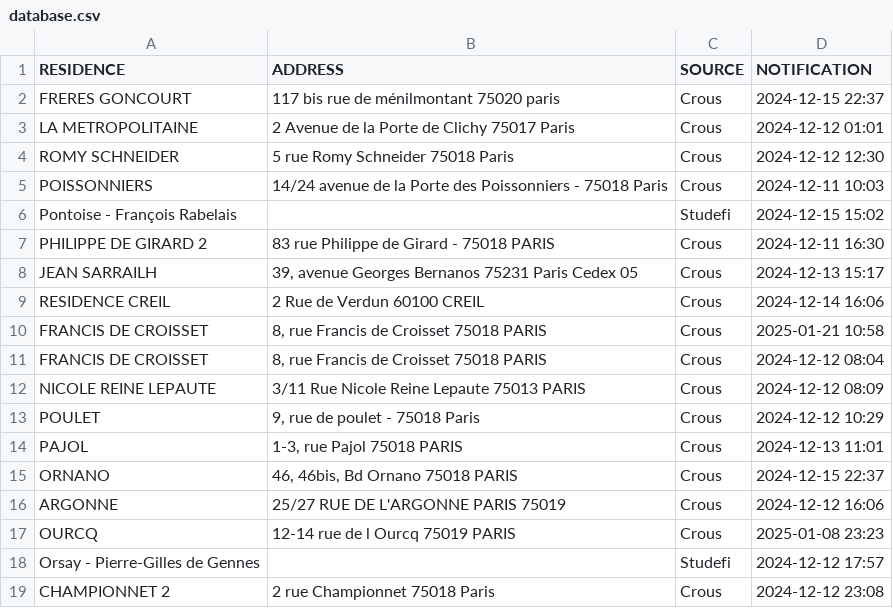
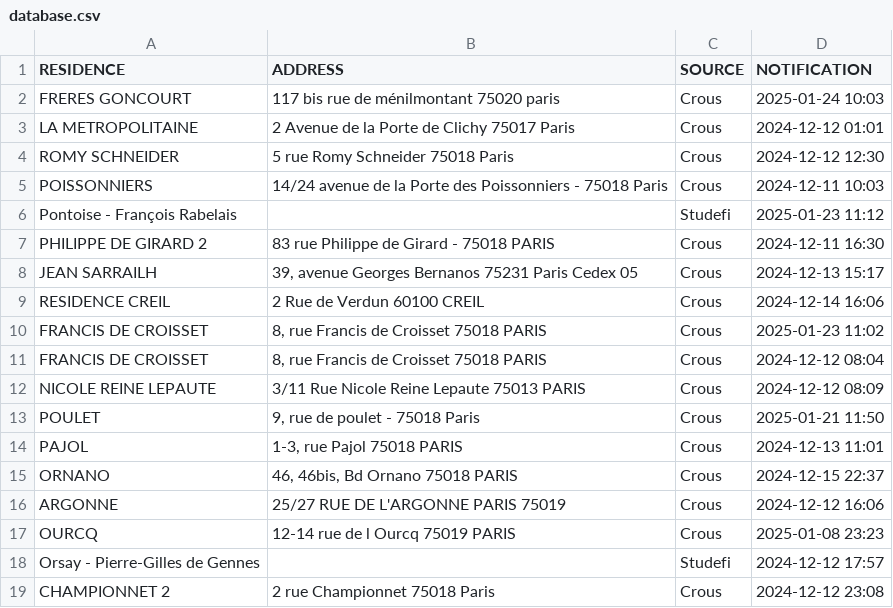
Before and after one commit to Ouassim-Hamdani/paris-house-hunting, a CSV file: data/database.csv, drawn as a sheet; only a part is shown; the diff covers the shown part only.

```diff
--- a/data/database.csv
+++ b/data/database.csv
@@ -1,3 +1,3 @@
 RESIDENCE,ADDRESS,SOURCE,NOTIFICATION
-FRERES GONCOURT,117 bis rue de ménilmontant 75020 paris,Crous,2024-12-15 22:37
+FRERES GONCOURT,117 bis rue de ménilmontant 75020 paris,Crous,2025-01-24 10:03
 LA METROPOLITAINE,2 Avenue de la Porte de Clichy 75017 Paris,Crous,2024-12-12 01:01
@@ -5,3 +5,3 @@ ROMY SCHNEIDER,5 rue Romy Schneider 75018 Paris,Crous,2024-12-12 12:30
 POISSONNIERS,14/24 avenue de la Porte des Poissonniers - 75018 Paris,Crous,2024-12-11 10:03
-Pontoise - François Rabelais,,Studefi,2024-12-15 15:02
+Pontoise - François Rabelais,,Studefi,2025-01-23 11:12
 PHILIPPE DE GIRARD 2,83 rue Philippe de Girard - 75018 PARIS,Crous,2024-12-11 16:30
@@ -9,6 +9,6 @@ JEAN SARRAILH,"39, avenue Georges Bernanos 75231 Paris Cedex 05",Crous,2024-12-1
 RESIDENCE CREIL,2 Rue de Verdun 60100 CREIL,Crous,2024-12-14 16:06
-FRANCIS DE CROISSET,"8, rue Francis de Croisset 75018 PARIS",Crous,2025-01-21 10:58
+FRANCIS DE CROISSET,"8, rue Francis de Croisset 75018 PARIS",Crous,2025-01-23 11:02
 FRANCIS DE CROISSET,"8, rue Francis de Croisset 75018 PARIS",Crous,2024-12-12 08:04
 NICOLE REINE LEPAUTE,3/11 Rue Nicole Reine Lepaute 75013 PARIS,Crous,2024-12-12 08:09
-POULET,"9, rue de poulet - 75018 Paris",Crous,2024-12-12 10:29
+POULET,"9, rue de poulet - 75018 Paris",Crous,2025-01-21 11:50
 PAJOL,"1-3, rue Pajol 75018 PARIS",Crous,2024-12-13 11:01
```
Also changed, not shown: 21 added rows and 8 edited cells elsewhere in this file, 5 other files.
